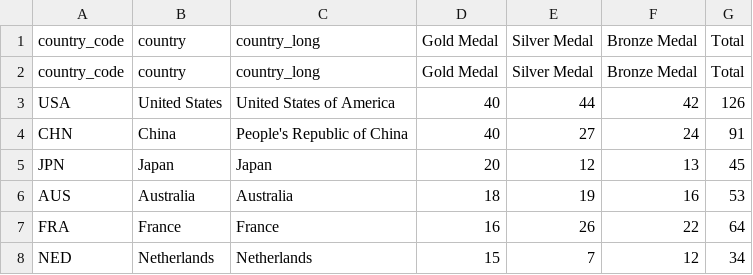
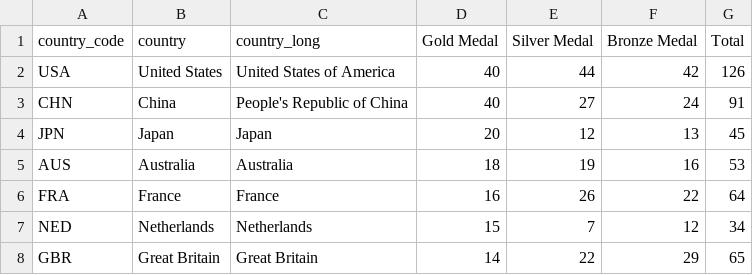
Before and after one commit to SujatAhmed/CSE225-summer24-project, a CSV file: data1/medals_total.csv, drawn as a sheet; only a part is shown; the shorter side is filled out with more unchanged rows.

```diff
--- a/data1/medals_total.csv
+++ b/data1/medals_total.csv
@@ -1,3 +1,2 @@
 country_code,country,country_long,Gold Medal,Silver Medal,Bronze Medal,Total
-country_code,country,country_long,Gold Medal,Silver Medal,Bronze Medal,Total
 USA,United States,United States of America,40,44,42,126
```
Also changed, not shown: 5 other files.
